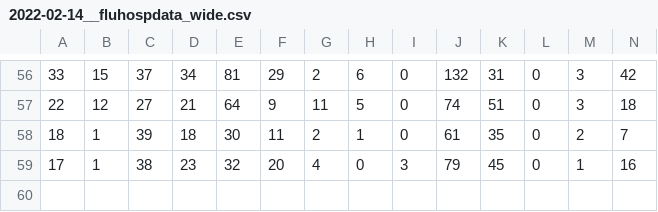
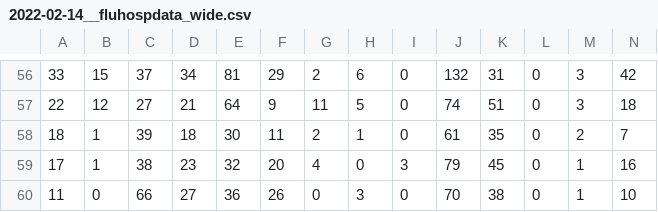
Before and after one commit to computationalUncertaintyLab/FluHospPlot, a CSV file: 2022-02-14/2022-02-14__fluhospdata_wide.csv, drawn as a sheet; only a part is shown, gaps mark what is left out; rows hold the shown columns only; the diff names each change by its address in the sheet, - before the commit and + after, or states it on an @@ line.

```diff
--- a/2022-02-14/2022-02-14__fluhospdata_wide.csv
+++ b/2022-02-14/2022-02-14__fluhospdata_wide.csv
+row 60: 11 | 0 | 66 | 27 | 36 | 26 | 0 | 3 | 0 | 70 | 38 | 0 | 1 | 10
```
Also changed, not shown: 2022-02-14/2022-02-14__fluhospdata_long.csv, fluHospData__wide.csv, 55 other files.
